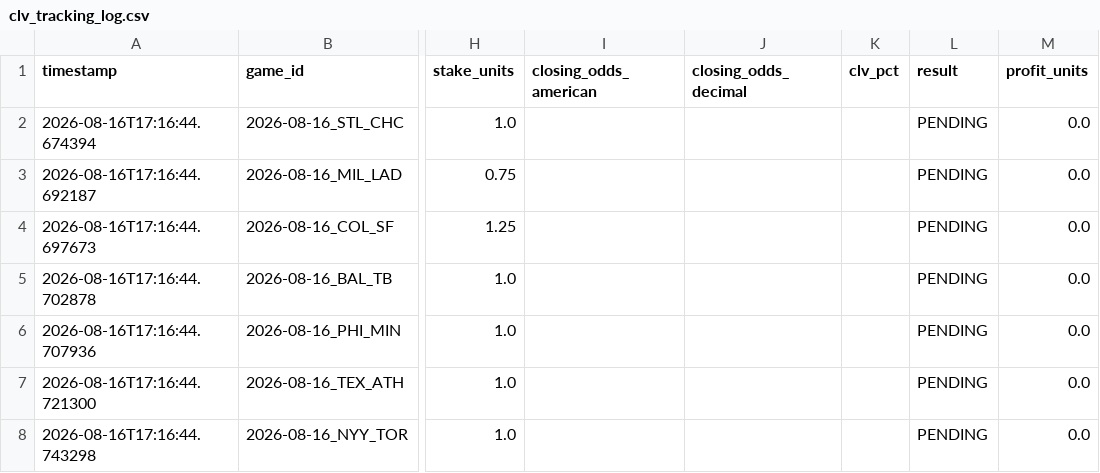
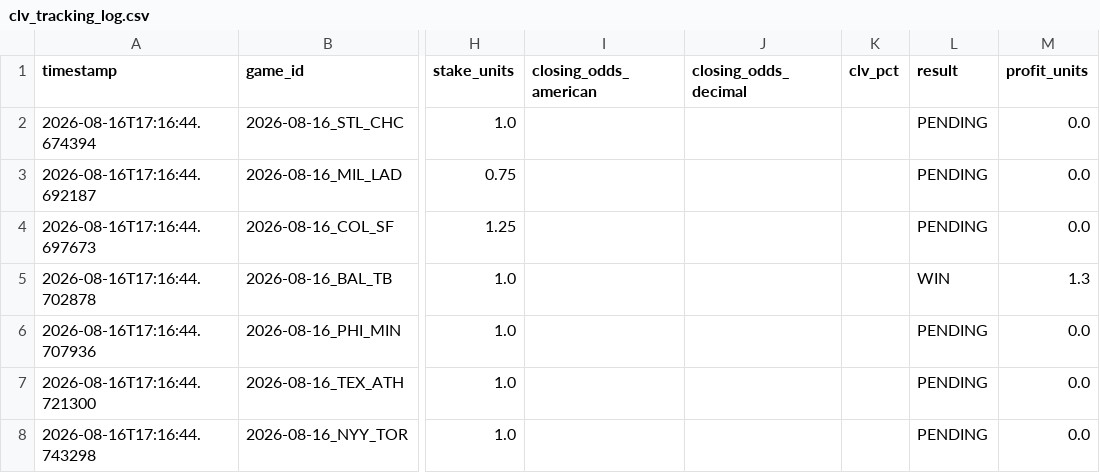
Before and after one commit to chadcaporaso-lgtm/MLB-Pitching-Guru-Statcast, a CSV file: data/clv_tracking_log.csv, drawn as a sheet; only a part is shown, gaps mark what is left out; the diff names each change by its address in the sheet, - before the commit and + after, or states it on an @@ line.

Commit message:
Graded early slate: 4-0 (+4.48u)

```diff
--- a/data/clv_tracking_log.csv
+++ b/data/clv_tracking_log.csv
-L5 (result): PENDING
+L5 (result): WIN
-M5 (profit_units): 0.0
+M5 (profit_units): 1.3
```
